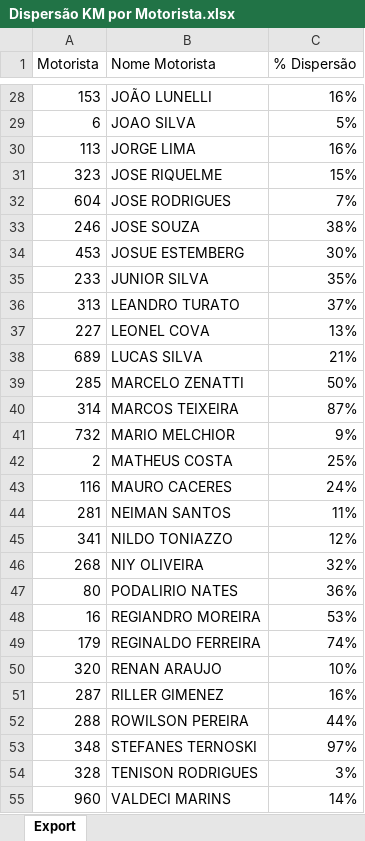
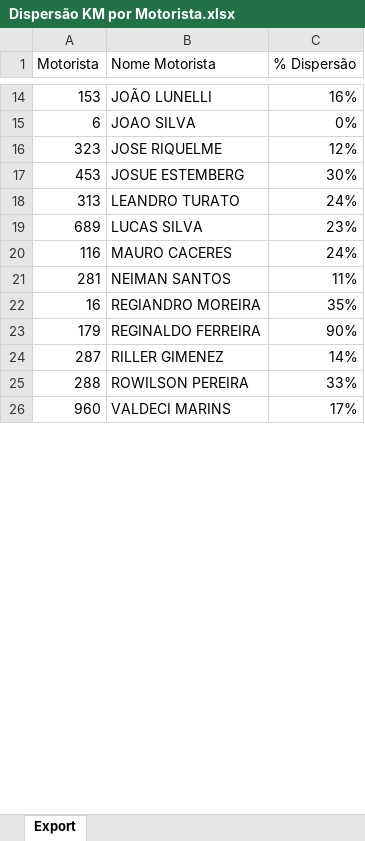
Before and after one commit to viniciuspalermo90-commits/Dashboard, an Excel workbook: Dispersão KM por Motorista.xlsx, sheet Export, drawn as a sheet; only a part is shown, gaps mark what is left out; values as stored, in another font and other column widths than the file's, no borders; removed rows and columns are numbered as before the commit, all else as after; the diff covers the shown part only; the diff names each change by its address in the sheet, - before the commit and + after, or states it on an @@ line.

Commit message:
Atualização automática: Dispersão KM por Motorista.xlsx

```diff
--- a/Dispersão KM por Motorista.xlsx (sheet Export)
+++ b/Dispersão KM por Motorista.xlsx (sheet Export)
-C15 (% Dispersão): 5%
+C15 (% Dispersão): 0%
-row 30: 113 | JORGE LIMA | 16%
-C16 (% Dispersão): 15%
+C16 (% Dispersão): 12%
-row 32: 604 | JOSE RODRIGUES | 7%
-row 33: 246 | JOSE SOUZA | 38%
-row 35: 233 | JUNIOR SILVA | 35%
-C18 (% Dispersão): 37%
+C18 (% Dispersão): 24%
-row 37: 227 | LEONEL COVA | 13%
-C19 (% Dispersão): 21%
+C19 (% Dispersão): 23%
-row 39: 285 | MARCELO ZENATTI | 50%
-row 40: 314 | MARCOS TEIXEIRA | 87%
-row 41: 732 | MARIO MELCHIOR | 9%
-row 42: 2 | MATHEUS COSTA | 25%
-row 45: 341 | NILDO TONIAZZO | 12%
-row 46: 268 | NIY OLIVEIRA | 32%
-row 47: 80 | PODALIRIO NATES | 36%
-C22 (% Dispersão): 53%
+C22 (% Dispersão): 35%
-C23 (% Dispersão): 74%
+C23 (% Dispersão): 90%
-row 50: 320 | RENAN ARAUJO | 10%
-C24 (% Dispersão): 16%
+C24 (% Dispersão): 14%
-C25 (% Dispersão): 44%
+C25 (% Dispersão): 33%
-row 53: 348 | STEFANES TERNOSKI | 97%
-row 54: 328 | TENISON RODRIGUES | 3%
-C26 (% Dispersão): 14%
+C26 (% Dispersão): 17%
```
Also changed, not shown: 16 removed rows and 11 edited cells elsewhere in this sheet.
